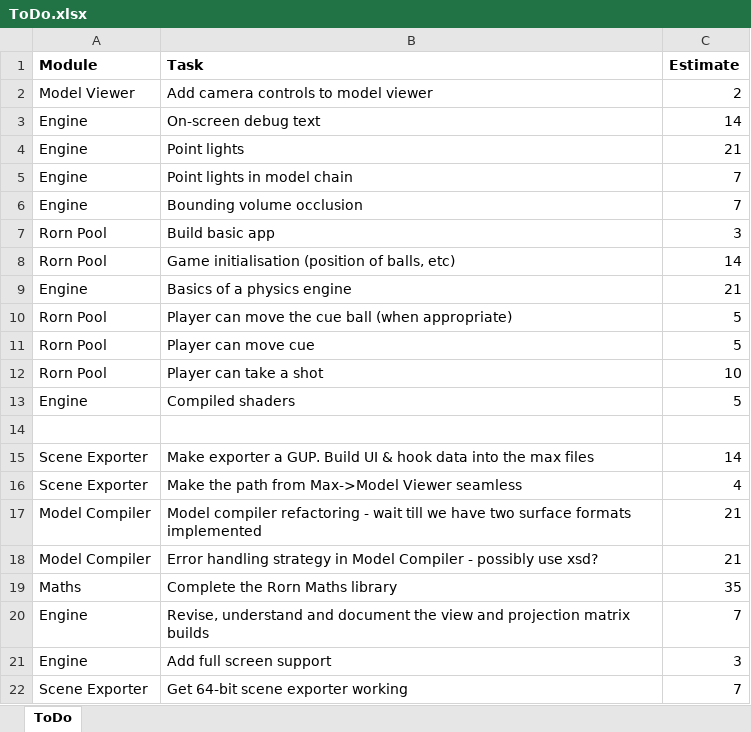
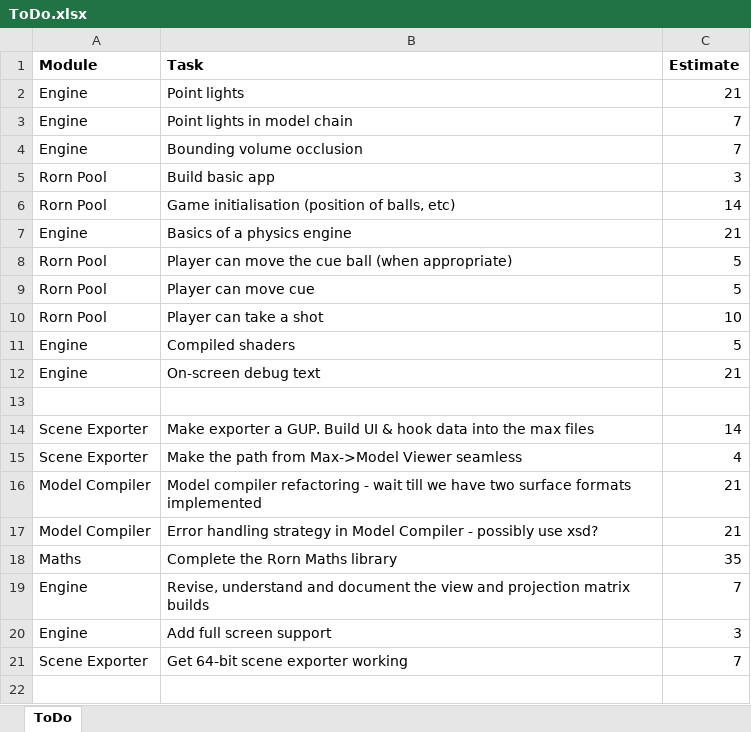
Before and after one commit to JonnyRivers/rorn, an Excel workbook: ToDo.xlsx, sheet ToDo, drawn as a sheet; values as stored, in another font and other column widths than the file's, no borders; removed rows and columns are numbered as before the commit, all else as after; the diff names each change by its address in the sheet, - before the commit and + after, or states it on an @@ line.

```diff
--- a/ToDo.xlsx (sheet ToDo)
+++ b/ToDo.xlsx (sheet ToDo)
-row 2: Model Viewer | Add camera controls to model viewer | 2
-row 3: Engine | On-screen debug text | 14
+row 12: Engine | On-screen debug text | 21
```
Also changed, not shown: 23 other files.
